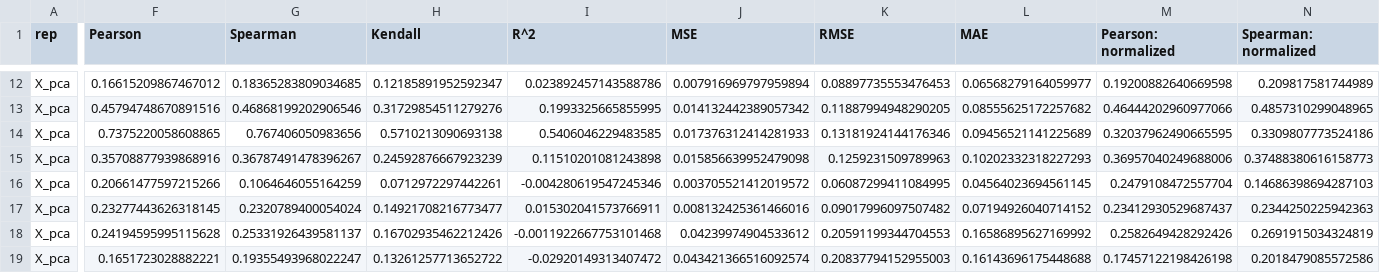
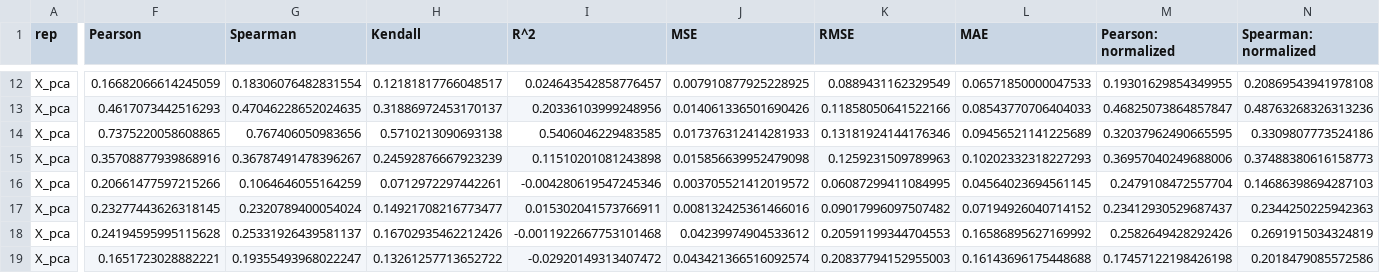
Before and after one commit to Sisistern123/OncoTox, a CSV file: notebooks/outputs/dreval/dreval_normalized.csv, drawn as a sheet; only a part is shown, gaps mark what is left out; the diff covers the shown part only; the diff names each change by its address in the sheet, - before the commit and + after, or states it on an @@ line.

```diff
--- a/notebooks/outputs/dreval/dreval_normalized.csv
+++ b/notebooks/outputs/dreval/dreval_normalized.csv
-F12 (Pearson): 0.16615209867467012
+F12 (Pearson): 0.16682066614245059
-G12 (Spearman): 0.18365283809034685
+G12 (Spearman): 0.18306076482831554
-H12 (Kendall): 0.12185891952592347
+H12 (Kendall): 0.12181817766048517
-I12 (R^2): 0.023892457143588786
+I12 (R^2): 0.024643542858776457
-J12 (MSE): 0.007916969797959894
+J12 (MSE): 0.007910877925228925
-K12 (RMSE): 0.08897735553476453
+K12 (RMSE): 0.0889431162329549
-L12 (MAE): 0.06568279164059977
+L12 (MAE): 0.06571850000047533
-M12 (Pearson: normalized): 0.19200882640669598
+M12 (Pearson: normalized): 0.19301629854349955
-N12 (Spearman: normalized): 0.209817581744989
+N12 (Spearman: normalized): 0.20869543941978108
-F13 (Pearson): 0.45794748670891516
+F13 (Pearson): 0.4617073442516293
-G13 (Spearman): 0.46868199202906546
+G13 (Spearman): 0.47046228652024635
-H13 (Kendall): 0.31729854511279276
+H13 (Kendall): 0.31886972453170137
-I13 (R^2): 0.1993325665855995
+I13 (R^2): 0.20336103999248956
-J13 (MSE): 0.014132442389057342
+J13 (MSE): 0.014061336501690426
-K13 (RMSE): 0.11887994948290205
+K13 (RMSE): 0.11858050641522166
-L13 (MAE): 0.08555625172257682
+L13 (MAE): 0.08543770706404033
-M13 (Pearson: normalized): 0.46444202960977066
+M13 (Pearson: normalized): 0.46825073864857847
-N13 (Spearman: normalized): 0.4857310299048965
+N13 (Spearman: normalized): 0.48763268326313236
```
Also changed, not shown: 1 added row, 1 removed row and 103 edited cells elsewhere in this file, notebooks/outputs/diagnostics/result_dispersion.csv, notebooks/outputs/dreval/dreval_lco_results.csv, 21 other files.
